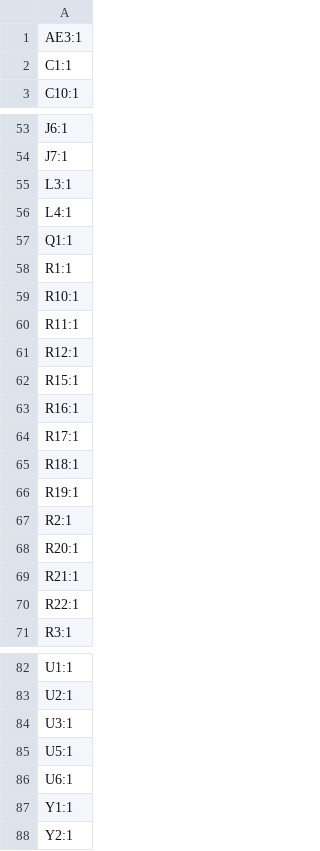
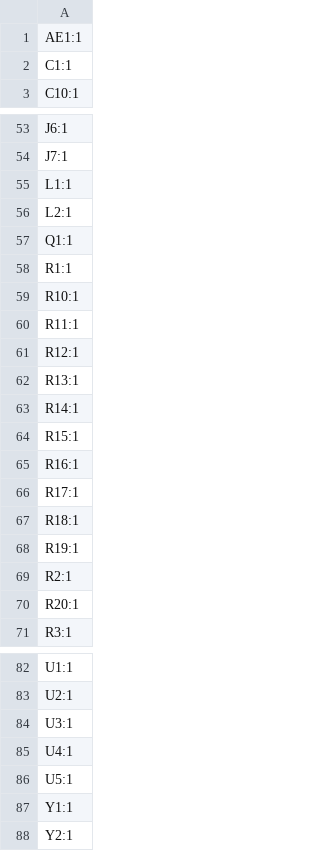
Before and after one commit to rajinthanr/attendance-management-system, a CSV file: PCB/production/designators.csv, drawn as a sheet; only a part is shown, gaps mark what is left out; the diff covers the shown part only.

```diff
--- a/PCB/production/designators.csv
+++ b/PCB/production/designators.csv
@@ -1,2 +1,2 @@
-AE3:1
+AE1:1
 C1:1
@@ -54,4 +54,4 @@ J6:1
 J7:1
-L3:1
-L4:1
+L1:1
+L2:1
 Q1:1
@@ -61,2 +61,4 @@ R11:1
 R12:1
+R13:1
+R14:1
 R15:1
@@ -68,4 +70,2 @@ R2:1
 R20:1
-R21:1
-R22:1
 R3:1
@@ -84,4 +84,4 @@ U2:1
 U3:1
+U4:1
 U5:1
-U6:1
 Y1:1
```
Also changed, not shown: 1 added row and 1 removed row elsewhere in this file, PCB/production/bom.csv, PCB/production/positions.csv, 11 other files.
